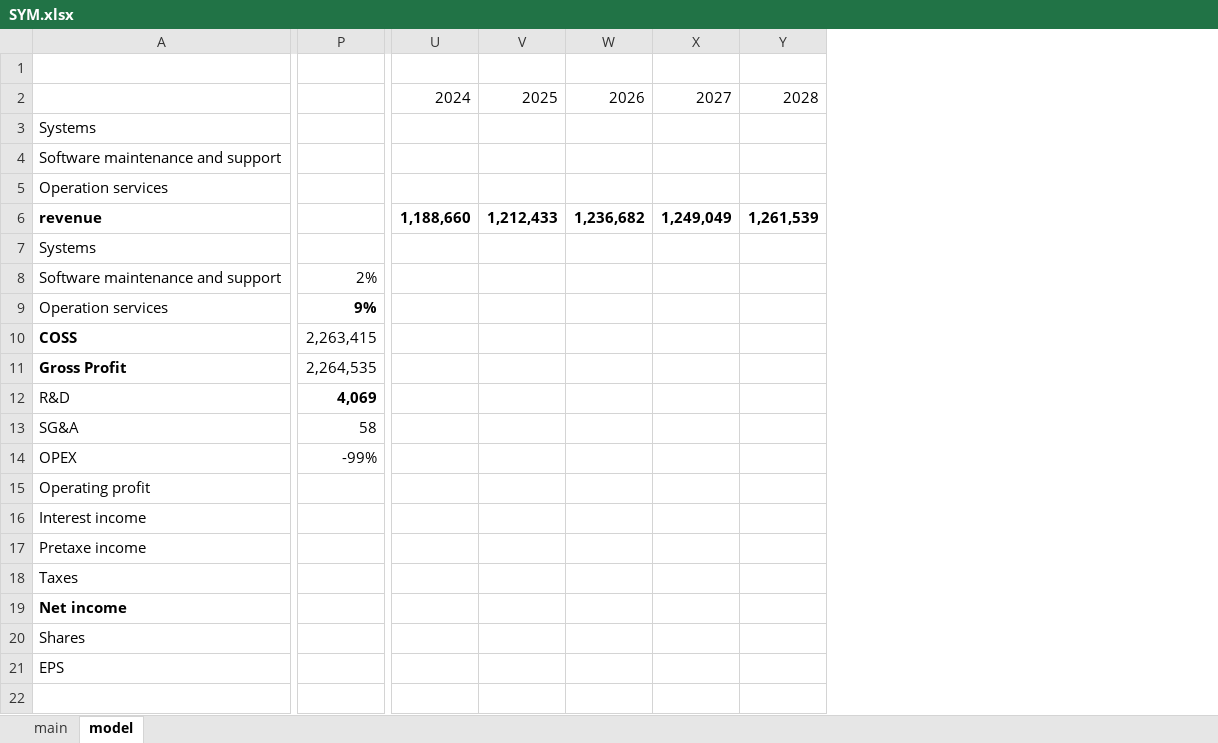
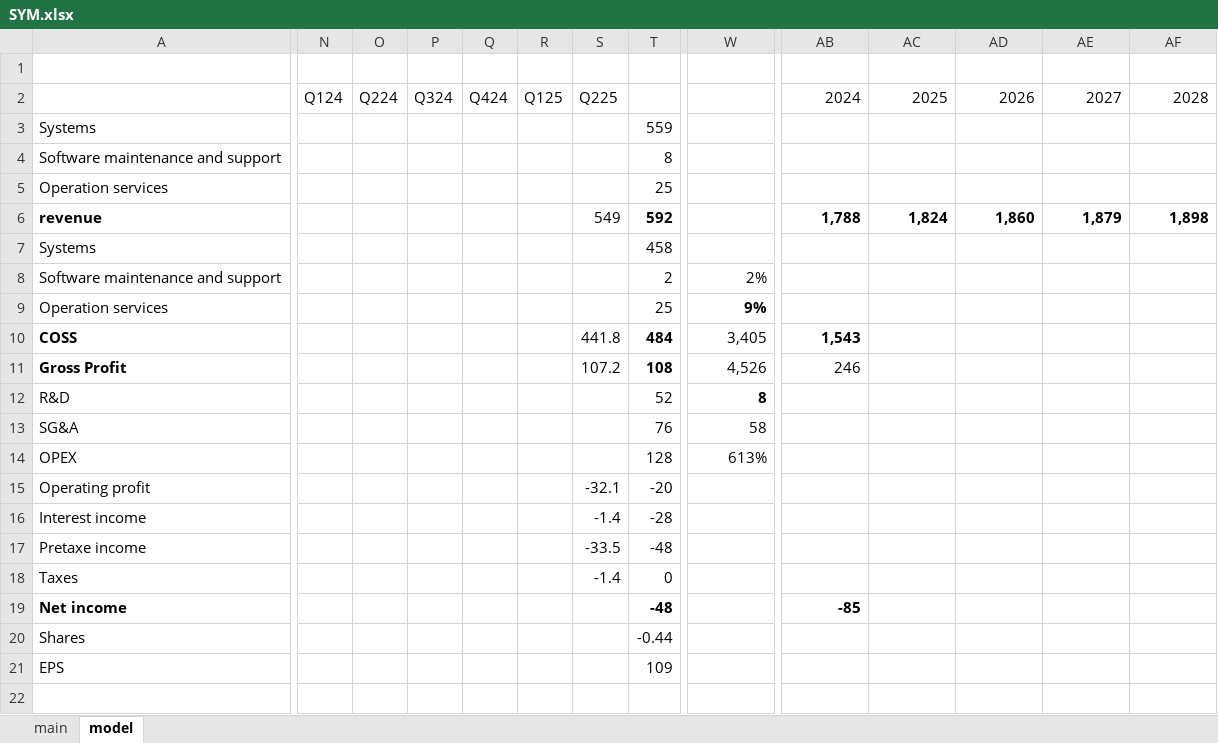
Before and after one commit to SBClemente/Finance, an Excel workbook: Stocks/SYM.xlsx, sheet model, drawn as a sheet; only a part is shown, gaps mark what is left out; values as stored, in another font and other column widths than the file's, no borders; charts and pictures not drawn; addresses are those after the commit; the diff covers the shown part only; the diff names each change by its address in the sheet, - before the commit and + after, or states it on an @@ line.

Commit message:
Lookup

```diff
--- a/Stocks/SYM.xlsx (sheet model)
+++ b/Stocks/SYM.xlsx (sheet model)
+column N, row 2: Q124
+column O, row 2: Q224
+column P, row 2: Q324
+column Q, row 2: Q424
+column R, row 2: Q125
+column S, rows 2-18: Q225 |  |  |  | 549 |  |  |  | 441.8 | 107.2 |  |  |  | -32.1 | -1.4 | -33.5 | -1.4
+column T, rows 3-21: 559 | 8 | 25 | 592 | 458 | 2 | 25 | 484 | 108 | 52 | 76 | 128 | -20 | -28 | -48 | 0 | -48 | -0.44 | 109
-AB6: 1,188,660
+AB6: 1,788
-AC6: 1,212,433
+AC6: 1,824
-AD6: 1,236,682
+AD6: 1,860
-AE6: 1,249,049
+AE6: 1,879
-AF6: 1,261,539
+AF6: 1,898
-W10: 2,263,415
+W10: 3,405
-AB10: (empty)
+AB10: 1,543
-W11: 2,264,535
+W11: 4,526
-AB11: (empty)
+AB11: 246
-W12: 4,069
+W12: 8
-W14: -99%
+W14: 613%
-AB19: (empty)
+AB19: -85
```
Also changed, not shown: 10 edited cells elsewhere in this sheet, formulas that keep their value, charts or pictures.
